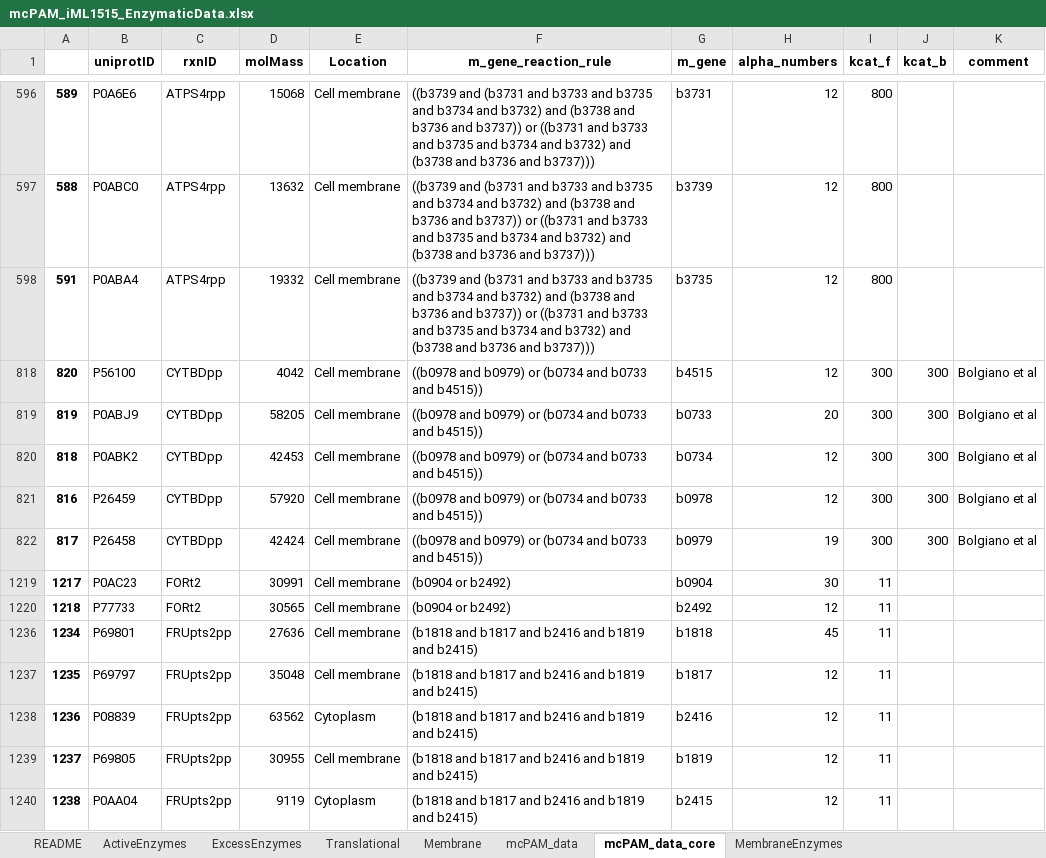
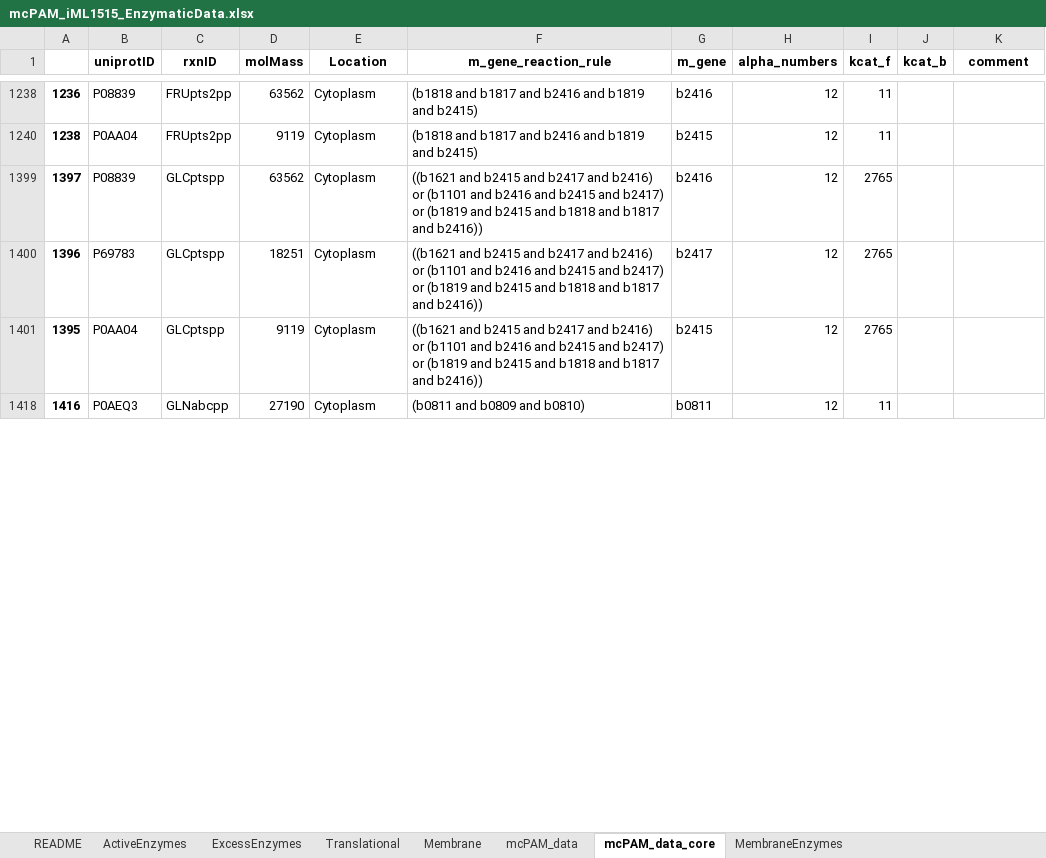
Before and after one commit to iAMB-RWTH-Aachen/PAModelpy, an Excel workbook: Data/mcPAM_iML1515_EnzymaticData.xlsx, sheet mcPAM_data_core, drawn as a sheet; only a part is shown, gaps mark what is left out; the shorter side is filled out with more unchanged rows; values as stored, in another font and other column widths than the file's, no borders; removed rows and columns are numbered as before the commit, all else as after; the diff covers the shown part only; the diff names each change by its address in the sheet, - before the commit and + after, or states it on an @@ line.

```diff
--- a/Data/mcPAM_iML1515_EnzymaticData.xlsx (sheet mcPAM_data_core)
+++ b/Data/mcPAM_iML1515_EnzymaticData.xlsx (sheet mcPAM_data_core)
@@ row 596 hidden: 589 | P0A6E6 | ATPS4rpp | 15068 | Cell membrane | ((b3739 and (b3731 and b3733 and b3735 and b3734 and b3732) and (b3738 and b3736 and b3737)) or ((b3731 and b3733 and b3735 and b3734 and b3732) and (b3738 and b3736 and b3737))) | b3731 | 12 | 800 @@
@@ row 597 hidden: 588 | P0ABC0 | ATPS4rpp | 13632 | Cell membrane | ((b3739 and (b3731 and b3733 and b3735 and b3734 and b3732) and (b3738 and b3736 and b3737)) or ((b3731 and b3733 and b3735 and b3734 and b3732) and (b3738 and b3736 and b3737))) | b3739 | 12 | 800 @@
@@ row 598 hidden: 591 | P0ABA4 | ATPS4rpp | 19332 | Cell membrane | ((b3739 and (b3731 and b3733 and b3735 and b3734 and b3732) and (b3738 and b3736 and b3737)) or ((b3731 and b3733 and b3735 and b3734 and b3732) and (b3738 and b3736 and b3737))) | b3735 | 12 | 800 @@
@@ row 818 hidden: 820 | P56100 | CYTBDpp | 4042 | Cell membrane | ((b0978 and b0979) or (b0734 and b0733 and b4515)) | b4515 | 12 | 300 | 300 | Bolgiano et al @@
@@ row 819 hidden: 819 | P0ABJ9 | CYTBDpp | 58205 | Cell membrane | ((b0978 and b0979) or (b0734 and b0733 and b4515)) | b0733 | 20 | 300 | 300 | Bolgiano et al @@
@@ row 820 hidden: 818 | P0ABK2 | CYTBDpp | 42453 | Cell membrane | ((b0978 and b0979) or (b0734 and b0733 and b4515)) | b0734 | 12 | 300 | 300 | Bolgiano et al @@
@@ row 821 hidden: 816 | P26459 | CYTBDpp | 57920 | Cell membrane | ((b0978 and b0979) or (b0734 and b0733 and b4515)) | b0978 | 12 | 300 | 300 | Bolgiano et al @@
@@ row 822 hidden: 817 | P26458 | CYTBDpp | 42424 | Cell membrane | ((b0978 and b0979) or (b0734 and b0733 and b4515)) | b0979 | 19 | 300 | 300 | Bolgiano et al @@
@@ row 1219 hidden: 1217 | P0AC23 | FORt2 | 30991 | Cell membrane | (b0904 or b2492) | b0904 | 30 | 11 @@
@@ row 1220 hidden: 1218 | P77733 | FORt2 | 30565 | Cell membrane | (b0904 or b2492) | b2492 | 12 | 11 @@
@@ row 1236 hidden: 1234 | P69801 | FRUpts2pp | 27636 | Cell membrane | (b1818 and b1817 and b2416 and b1819 and b2415) | b1818 | 45 | 11 @@
@@ row 1237 hidden: 1235 | P69797 | FRUpts2pp | 35048 | Cell membrane | (b1818 and b1817 and b2416 and b1819 and b2415) | b1817 | 12 | 11 @@
@@ row 1239 hidden: 1237 | P69805 | FRUpts2pp | 30955 | Cell membrane | (b1818 and b1817 and b2416 and b1819 and b2415) | b1819 | 12 | 11 @@
```
Also changed, not shown: 58 hidden or unhidden rows elsewhere in this sheet, Results/PAM_parametrizer/Files/2025_02_28/pam_parametrizer_diagnostics_mciML1515_1.xlsx, Results/PAM_parametrizer/Files/2025_02_28/proteinAllocationModel_mciML1515_EnzymaticData_multi.xlsx, 16 other files.
